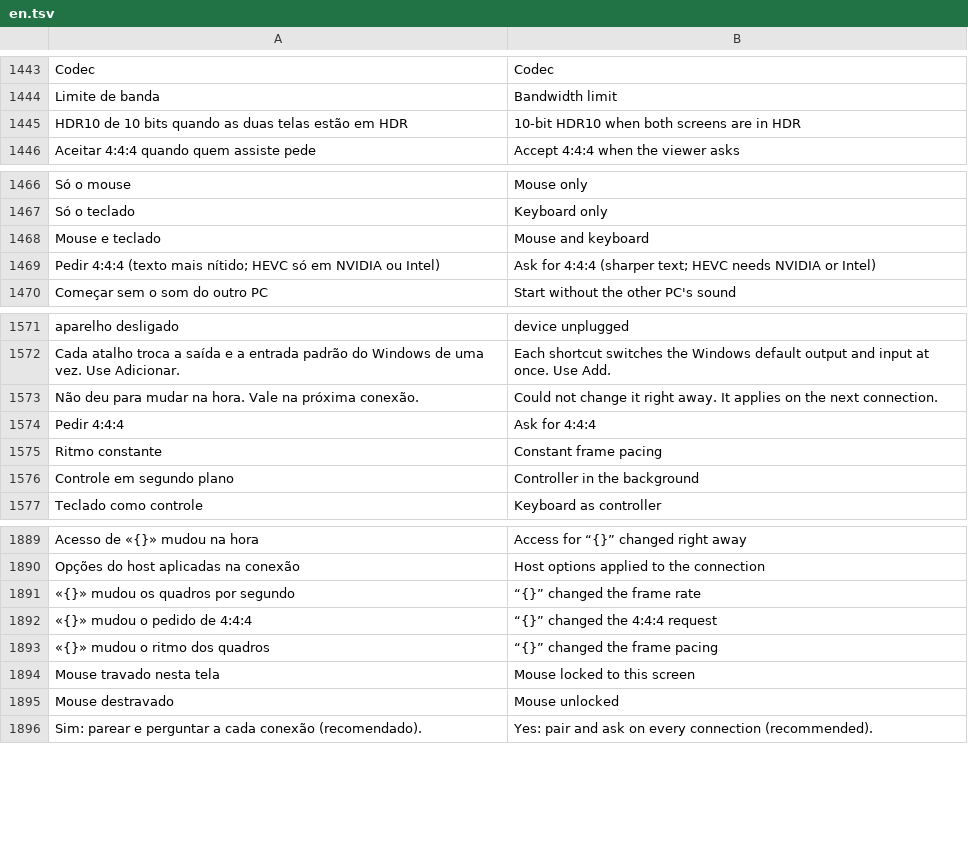
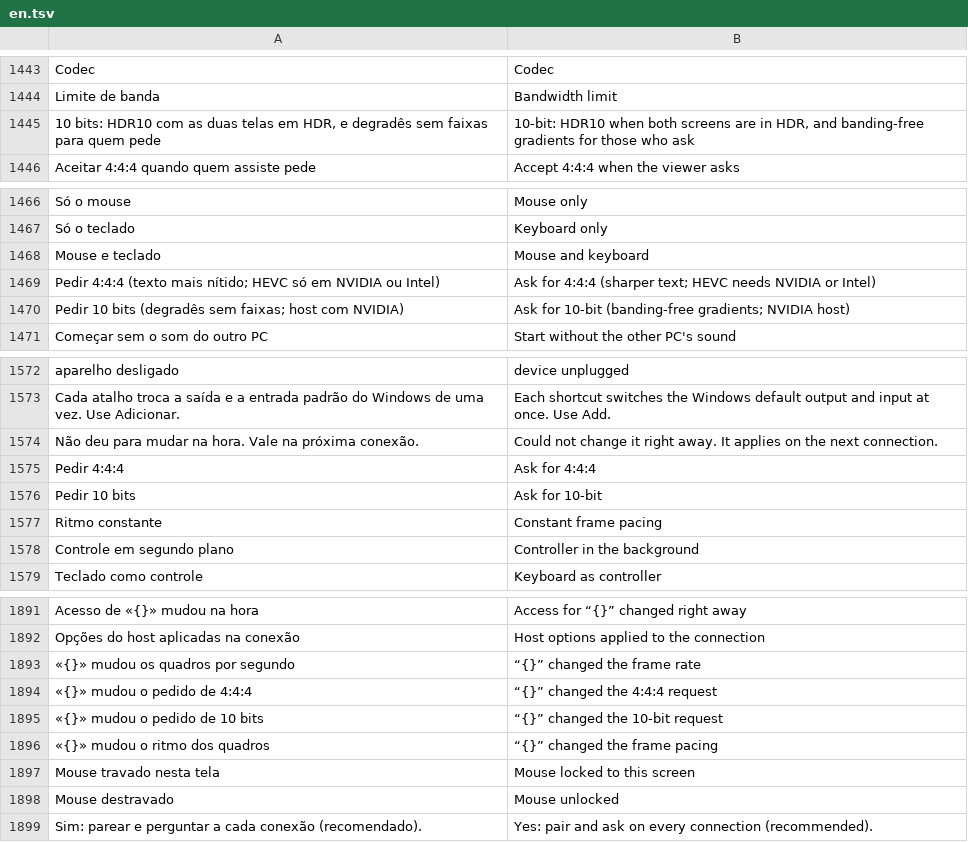
Before and after one commit to maliquem/Prisma, a TSV file: res/en.tsv, drawn as a sheet; only a part is shown, gaps mark what is left out.

```diff
--- a/res/en.tsv
+++ b/res/en.tsv
@@ -1444,3 +1444,3 @@ Codec	Codec
 Limite de banda	Bandwidth limit
-HDR10 de 10 bits quando as duas telas estão em HDR	10-bit HDR10 when both screens are in HDR
+10 bits: HDR10 com as duas telas em HDR, e degradês sem faixas para quem pede	10-bit: HDR10 when both screens are in HDR, and banding-free gradients for those who ask
 Aceitar 4:4:4 quando quem assiste pede	Accept 4:4:4 when the viewer asks
@@ -1469,2 +1469,3 @@ Mouse e teclado	Mouse and keyboard
 Pedir 4:4:4 (texto mais nítido; HEVC só em NVIDIA ou Intel)	Ask for 4:4:4 (sharper text; HEVC needs NVIDIA or Intel)
+Pedir 10 bits (degradês sem faixas; host com NVIDIA)	Ask for 10-bit (banding-free gradients; NVIDIA host)
 Começar sem o som do outro PC	Start without the other PC's sound
@@ -1574,2 +1575,3 @@ Não deu para mudar na hora. Vale na próxima conexão.	Could not change it righ
 Pedir 4:4:4	Ask for 4:4:4
+Pedir 10 bits	Ask for 10-bit
 Ritmo constante	Constant frame pacing
@@ -1892,2 +1894,3 @@ Opções do host aplicadas na conexão	Host options applied to the connection
 «{}» mudou o pedido de 4:4:4	“{}” changed the 4:4:4 request
+«{}» mudou o pedido de 10 bits	“{}” changed the 10-bit request
 «{}» mudou o ritmo dos quadros	“{}” changed the frame pacing
```
Also changed, not shown: res/es.tsv, res/ru.tsv, 18 other files.
